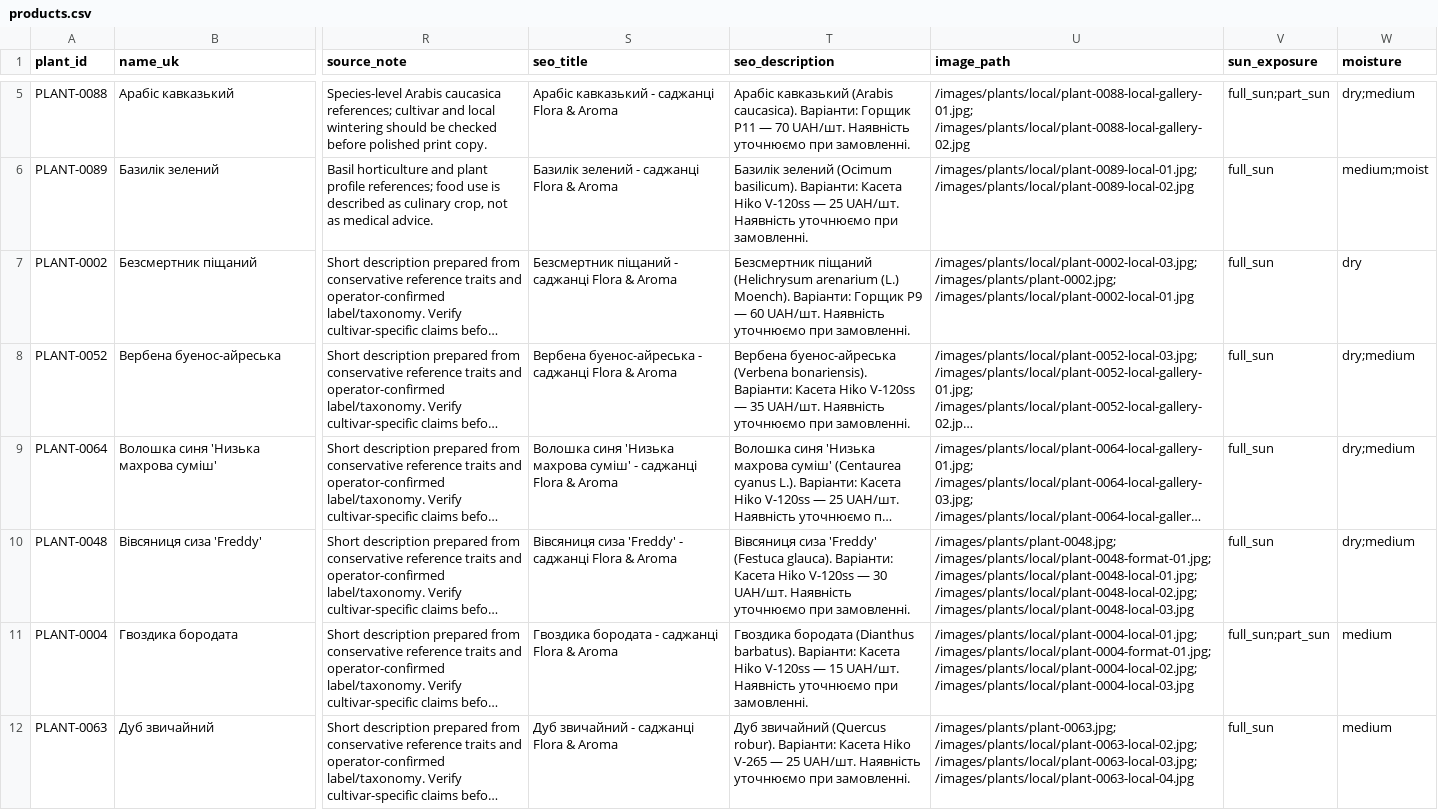
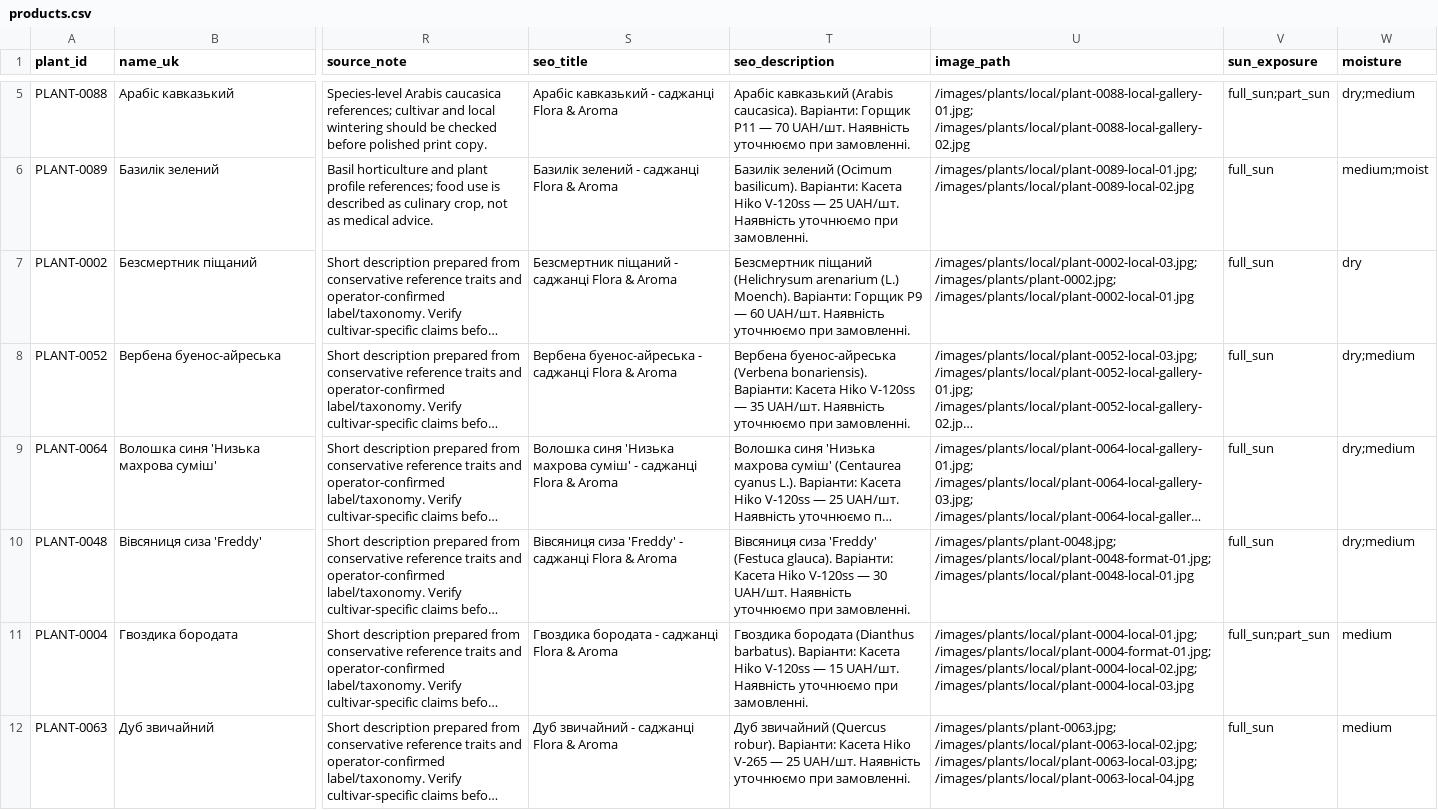
Before and after one commit to prikhodkoab-source/flora-aroma-site, a CSV file: data/products.csv, drawn as a sheet; only a part is shown, gaps mark what is left out; long unchanged cells end in …; the diff names each change by its address in the sheet, - before the commit and + after, or states it on an @@ line.

Commit message:
fix: update festuca product photos

```diff
--- a/data/products.csv
+++ b/data/products.csv
-U10 (image_path): /images/plants/plant-0048.jpg; /images/plants/local/plant-0048-format-01.jpg; /images/plants/local/plant-0048-local-01.jpg; /images/plants/local/plant-0048-local-02.jpg; /images/plants/local/plant-0048-local-03.jpg
+U10 (image_path): /images/plants/plant-0048.jpg; /images/plants/local/plant-0048-format-01.jpg; /images/plants/local/plant-0048-local-01.jpg
```
